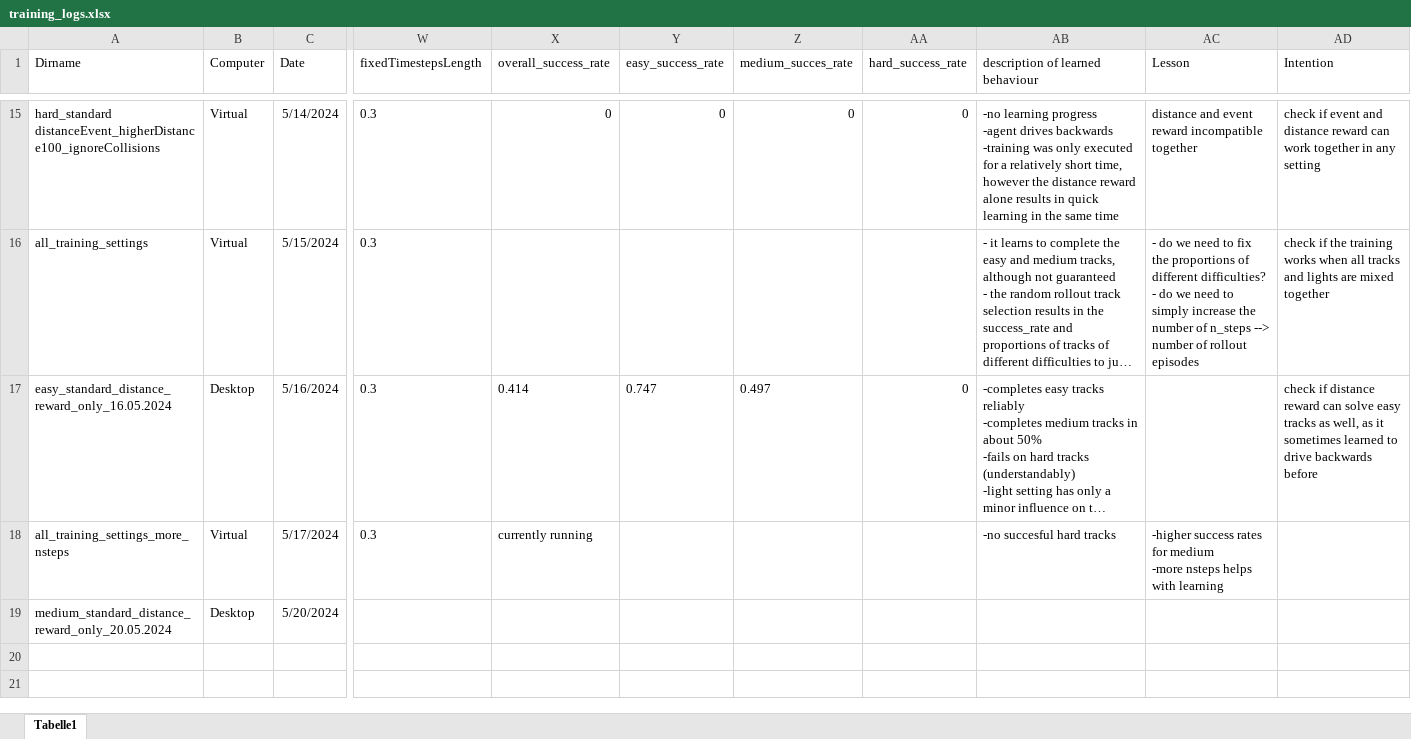
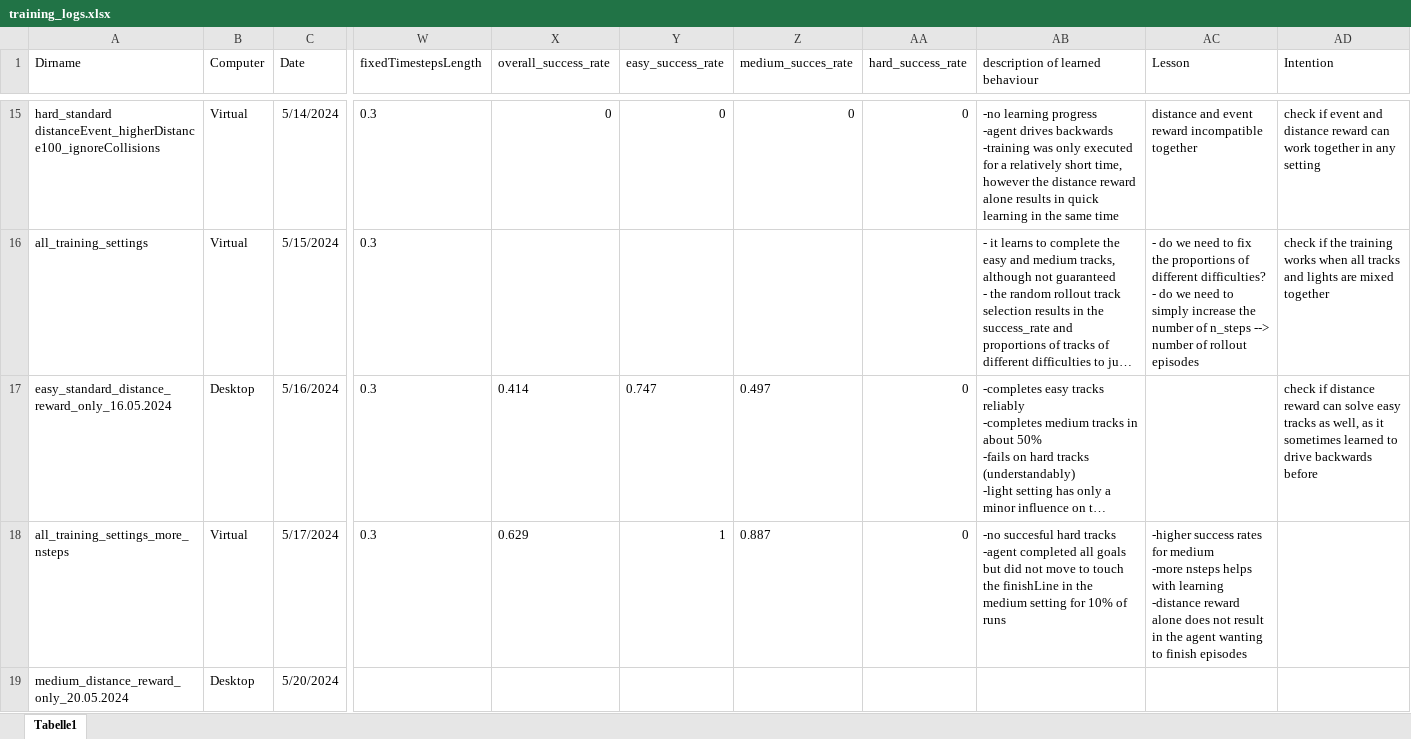
Before and after one commit to geschnee/carsim-rl-cnn, an Excel workbook: python/training_logs.xlsx, sheet Tabelle1, drawn as a sheet; only a part is shown, gaps mark what is left out; long unchanged cells end in …; values as stored, in another font and other column widths than the file's, no borders; ↵ is a line break in a cell; the diff names each change by its address in the sheet, - before the commit and + after, or states it on an @@ line.

```diff
--- a/python/training_logs.xlsx (sheet Tabelle1)
+++ b/python/training_logs.xlsx (sheet Tabelle1)
-X18 (overall_success_rate): currently running
+X18 (overall_success_rate): 0.629
-Y18 (easy_success_rate): (empty)
+Y18 (easy_success_rate): 1
-Z18 (medium_succes_rate): (empty)
+Z18 (medium_succes_rate): 0.887
-AA18 (hard_success_rate): (empty)
+AA18 (hard_success_rate): 0
-AB18 (description of learned behaviour): …hard tracks
+AB18 (description of learned behaviour): …hard tracks ↵ -agent completed all goals but did not move to touch the finishLine in the medium setting for 10% of runs
-AC18 (Lesson): …with learning
+AC18 (Lesson): …with learning ↵ -distance reward alone does not result in the agent wanting to finish episodes
-A19 (Dirname): medium_standard_distance_reward_only_20.05.2024
+A19 (Dirname): medium_distance_reward_only_20.05.2024
```
Also changed, not shown: 5 other files.
